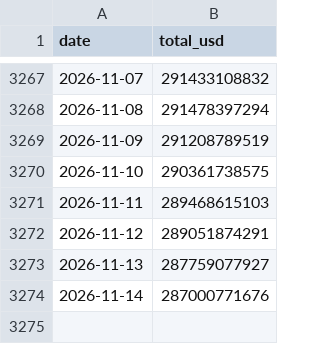
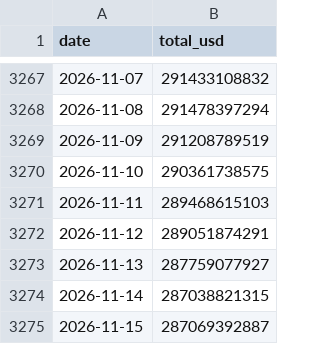
Before and after one commit to maxiextra-cloud/crypto-data, a CSV file: data/stablecoins.csv, drawn as a sheet; only a part is shown, gaps mark what is left out.

```diff
--- a/data/stablecoins.csv
+++ b/data/stablecoins.csv
@@ -3273,2 +3273,3 @@ date,total_usd
 2026-11-13,287759077927
-2026-11-14,287000771676
+2026-11-14,287038821315
+2026-11-15,287069392887
```
Also changed, not shown: data/fng.csv, data/market.csv, 2 other files.
